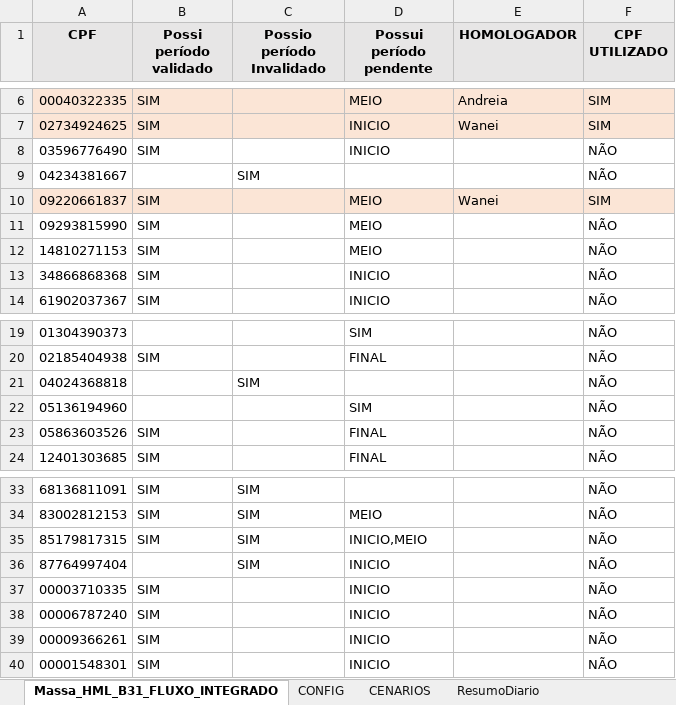
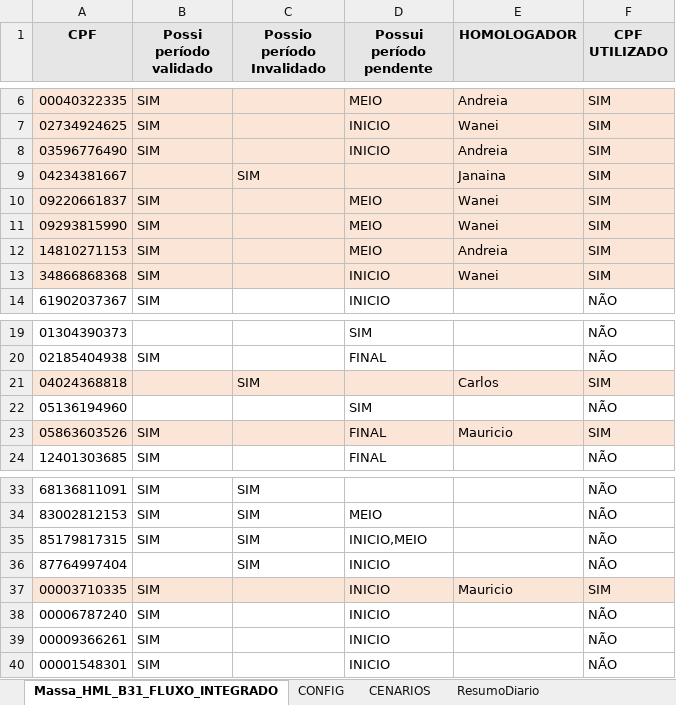
Before and after one commit to thiagopb12-max/painel-homologacao-caf, an Excel workbook: fluxo-integrado/Massa_CPFs_FPSE.xlsx, sheet Massa_HML_B31_FLUXO_INTEGRADO, drawn as a sheet; only a part is shown, gaps mark what is left out; values as stored, in another font and other column widths than the file's, no borders; conditional formats not drawn; the diff names each change by its address in the sheet, - before the commit and + after, or states it on an @@ line.

```diff
--- a/fluxo-integrado/Massa_CPFs_FPSE.xlsx (sheet Massa_HML_B31_FLUXO_INTEGRADO)
+++ b/fluxo-integrado/Massa_CPFs_FPSE.xlsx (sheet Massa_HML_B31_FLUXO_INTEGRADO)
-A8:F9 fill: none
+A8:F9 fill: #FBE5D6
-E8 (HOMOLOGADOR): (empty)
+E8 (HOMOLOGADOR): Andreia
-F8:F9 (CPF UTILIZADO): NÃO
+F8:F9 (CPF UTILIZADO): SIM
-E9 (HOMOLOGADOR): (empty)
+E9 (HOMOLOGADOR): Janaina
-A11:F13 fill: none
+A11:F13 fill: #FBE5D6
-E11 (HOMOLOGADOR): (empty)
+E11 (HOMOLOGADOR): Wanei
-F11:F13 (CPF UTILIZADO): NÃO
+F11:F13 (CPF UTILIZADO): SIM
-E12 (HOMOLOGADOR): (empty)
+E12 (HOMOLOGADOR): Andreia
-E13 (HOMOLOGADOR): (empty)
+E13 (HOMOLOGADOR): Wanei
-A21:F21 fill: none
+A21:F21 fill: #FBE5D6
-E21 (HOMOLOGADOR): (empty)
+E21 (HOMOLOGADOR): Carlos
-F21 (CPF UTILIZADO): NÃO
+F21 (CPF UTILIZADO): SIM
-A23:F23 fill: none
+A23:F23 fill: #FBE5D6
-E23 (HOMOLOGADOR): (empty)
+E23 (HOMOLOGADOR): Mauricio
-F23 (CPF UTILIZADO): NÃO
+F23 (CPF UTILIZADO): SIM
-A37:F37 fill: none
+A37:F37 fill: #FBE5D6
-E37 (HOMOLOGADOR): (empty)
+E37 (HOMOLOGADOR): Mauricio
-F37 (CPF UTILIZADO): NÃO
+F37 (CPF UTILIZADO): SIM
```
Also changed, not shown: sheet ResumoDiario, sheet CENARIOS, 5 other files.
